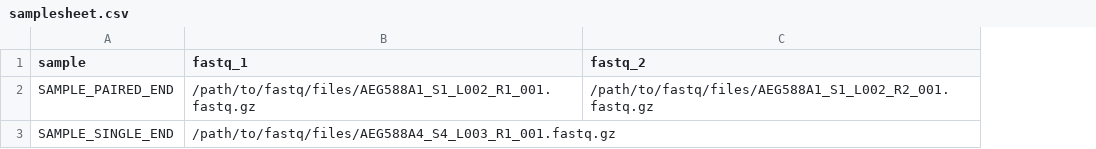
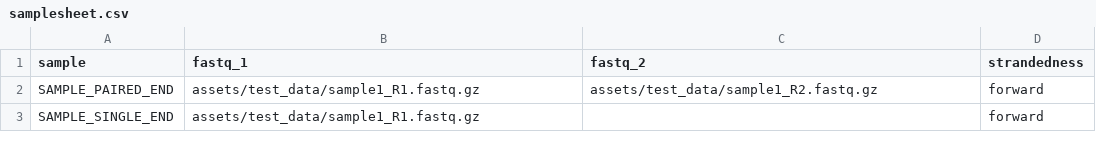
Before and after one commit to lohtrue/analysisrnaseq, a CSV file: assets/samplesheet.csv, drawn as a sheet; the diff names each change by its address in the sheet, - before the commit and + after, or states it on an @@ line.

Commit message:
Add strandedness to samplesheet schema and local test data

```diff
--- a/assets/samplesheet.csv
+++ b/assets/samplesheet.csv
+column D (strandedness), rows 2-3: forward | forward
-B2 (fastq_1): /path/to/fastq/files/AEG588A1_S1_L002_R1_001.fastq.gz
+B2 (fastq_1): assets/test_data/sample1_R1.fastq.gz
-C2 (fastq_2): /path/to/fastq/files/AEG588A1_S1_L002_R2_001.fastq.gz
+C2 (fastq_2): assets/test_data/sample1_R2.fastq.gz
-B3 (fastq_1): /path/to/fastq/files/AEG588A4_S4_L003_R1_001.fastq.gz
+B3 (fastq_1): assets/test_data/sample1_R1.fastq.gz
```
Also changed, not shown: 4 other files.
